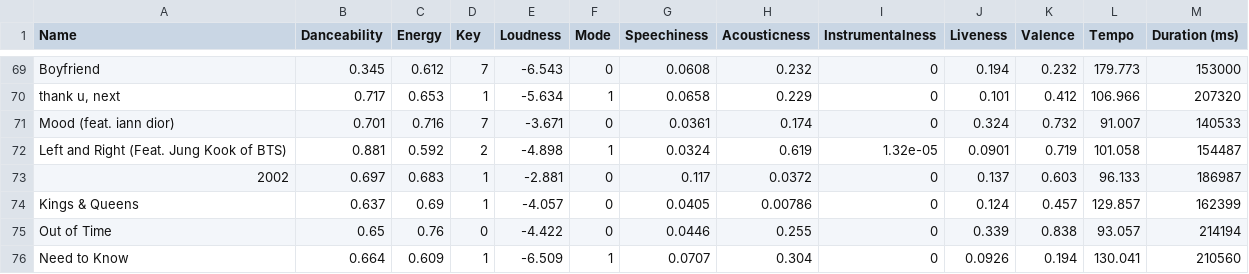
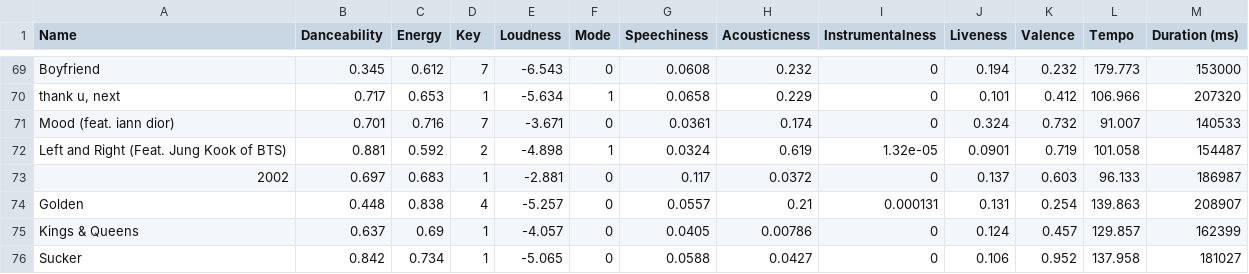
Before and after one commit to BoquanFang/ECS171_Term_Project, a CSV file: songs.csv, drawn as a sheet; only a part is shown, gaps mark what is left out; the diff covers the shown part only.

```diff
--- a/songs.csv
+++ b/songs.csv
@@ -73,4 +73,4 @@ Left and Right (Feat. Jung Kook of BTS),0.881,0.592,2,-4.898,1,0.0324,0.619,1.32
 2002,0.697,0.683,1,-2.881,0,0.117,0.0372,0,0.137,0.603,96.133,186987
+Golden,0.448,0.838,4,-5.257,0,0.0557,0.21,0.000131,0.131,0.254,139.863,208907
 Kings & Queens,0.637,0.69,1,-4.057,0,0.0405,0.00786,0,0.124,0.457,129.857,162399
-Out of Time,0.65,0.76,0,-4.422,0,0.0446,0.255,0,0.339,0.838,93.057,214194
-Need to Know,0.664,0.609,1,-6.509,1,0.0707,0.304,0,0.0926,0.194,130.041,210560
+Sucker,0.842,0.734,1,-5.065,0,0.0588,0.0427,0,0.106,0.952,137.958,181027
```
Also changed, not shown: 24 moved rows elsewhere in this file, 2 other files.
